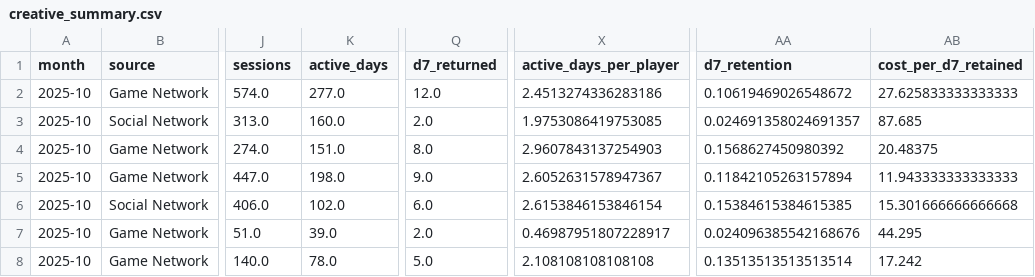
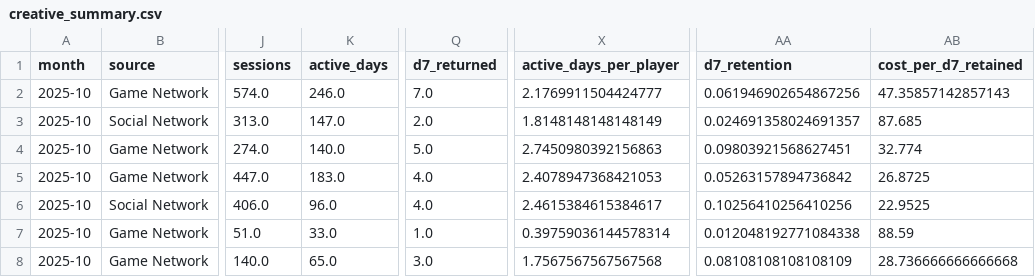
Before and after one commit to Nirmitk1311/Mobile_Game_Marketing_Analytics_Portfolio, a CSV file: outputs/analysis/2025-10/creative_summary.csv, drawn as a sheet; only a part is shown, gaps mark what is left out; the diff covers the shown part only; the diff names each change by its address in the sheet, - before the commit and + after, or states it on an @@ line.

Commit message:
Daily synthetic refresh: demo data through 2025-11-16

```diff
--- a/outputs/analysis/2025-10/creative_summary.csv
+++ b/outputs/analysis/2025-10/creative_summary.csv
-K2 (active_days): 277.0
+K2 (active_days): 246.0
-Q2 (d7_returned): 12.0
+Q2 (d7_returned): 7.0
-X2 (active_days_per_player): 2.4513274336283186
+X2 (active_days_per_player): 2.1769911504424777
-AA2 (d7_retention): 0.10619469026548672
+AA2 (d7_retention): 0.061946902654867256
-AB2 (cost_per_d7_retained): 27.625833333333333
+AB2 (cost_per_d7_retained): 47.35857142857143
-K3 (active_days): 160.0
+K3 (active_days): 147.0
-X3 (active_days_per_player): 1.9753086419753085
+X3 (active_days_per_player): 1.8148148148148149
-K4 (active_days): 151.0
+K4 (active_days): 140.0
-Q4 (d7_returned): 8.0
+Q4 (d7_returned): 5.0
-X4 (active_days_per_player): 2.9607843137254903
+X4 (active_days_per_player): 2.7450980392156863
-AA4 (d7_retention): 0.1568627450980392
+AA4 (d7_retention): 0.09803921568627451
-AB4 (cost_per_d7_retained): 20.48375
+AB4 (cost_per_d7_retained): 32.774
-K5 (active_days): 198.0
+K5 (active_days): 183.0
-Q5 (d7_returned): 9.0
+Q5 (d7_returned): 4.0
-X5 (active_days_per_player): 2.6052631578947367
+X5 (active_days_per_player): 2.4078947368421053
-AA5 (d7_retention): 0.11842105263157894
+AA5 (d7_retention): 0.05263157894736842
-AB5 (cost_per_d7_retained): 11.943333333333333
+AB5 (cost_per_d7_retained): 26.8725
-K6 (active_days): 102.0
+K6 (active_days): 96.0
-Q6 (d7_returned): 6.0
+Q6 (d7_returned): 4.0
-X6 (active_days_per_player): 2.6153846153846154
+X6 (active_days_per_player): 2.4615384615384617
-AA6 (d7_retention): 0.15384615384615385
+AA6 (d7_retention): 0.10256410256410256
-AB6 (cost_per_d7_retained): 15.301666666666668
+AB6 (cost_per_d7_retained): 22.9525
-K7 (active_days): 39.0
+K7 (active_days): 33.0
-Q7 (d7_returned): 2.0
+Q7 (d7_returned): 1.0
-X7 (active_days_per_player): 0.46987951807228917
+X7 (active_days_per_player): 0.39759036144578314
-AA7 (d7_retention): 0.024096385542168676
+AA7 (d7_retention): 0.012048192771084338
-AB7 (cost_per_d7_retained): 44.295
+AB7 (cost_per_d7_retained): 88.59
-K8 (active_days): 78.0
+K8 (active_days): 65.0
-Q8 (d7_returned): 5.0
+Q8 (d7_returned): 3.0
-X8 (active_days_per_player): 2.108108108108108
+X8 (active_days_per_player): 1.7567567567567568
-AA8 (d7_retention): 0.13513513513513514
+AA8 (d7_retention): 0.08108108108108109
-AB8 (cost_per_d7_retained): 17.242
+AB8 (cost_per_d7_retained): 28.736666666666668
```
Also changed, not shown: 79 edited cells elsewhere in this file, outputs/analysis/2025-08/creative_summary.csv, outputs/analysis/2025-09/campaign_summary.csv, 50 other files.
